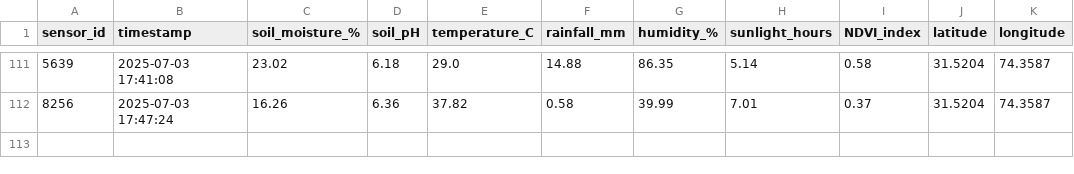
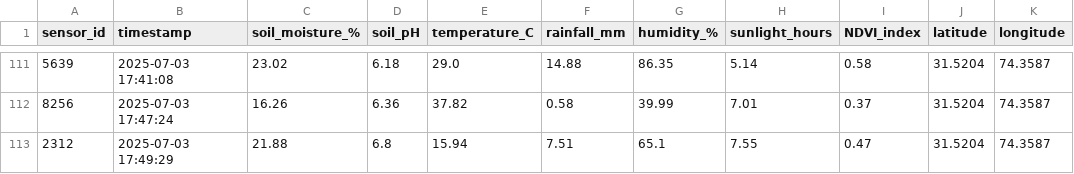
Before and after one commit to Ahmad-Anwar58/EXP1, a CSV file: real_time_data.csv, drawn as a sheet; only a part is shown, gaps mark what is left out.

Commit message:
🔄 Update real_time_data.csv with new sensor values

```diff
--- a/real_time_data.csv
+++ b/real_time_data.csv
@@ -112 +112,2 @@ sensor_id,timestamp,soil_moisture_%,soil_pH,temperature_C,rainfall_mm,humidity_%
 8256,2025-07-03 17:47:24,16.26,6.36,37.82,0.58,39.99,7.01,0.37,31.5204,74.3587
+2312,2025-07-03 17:49:29,21.88,6.8,15.94,7.51,65.1,7.55,0.47,31.5204,74.3587
```
